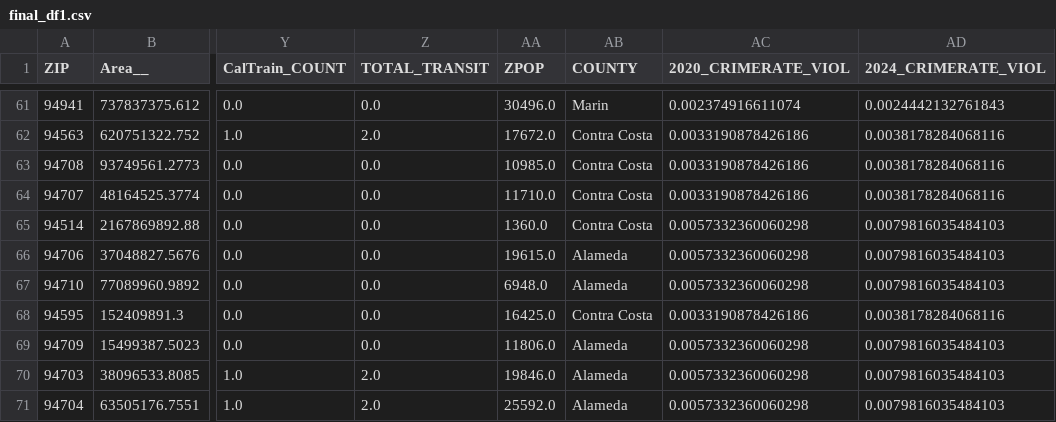
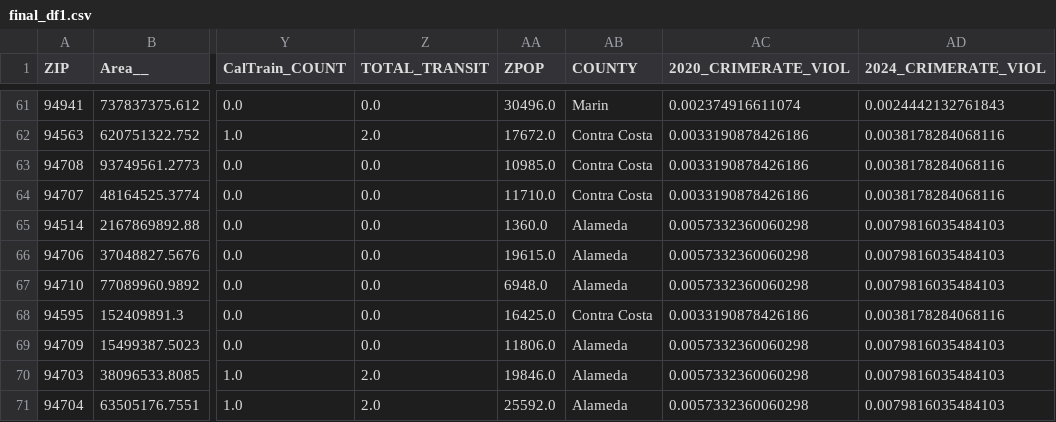
Before and after one commit to tanay-pant/bay-area-opportunity-mapper, a CSV file: final_df1.csv, drawn as a sheet; only a part is shown, gaps mark what is left out; the diff names each change by its address in the sheet, - before the commit and + after, or states it on an @@ line.

Commit message:
FINAL fix of the zip code with wrong county 94514

```diff
--- a/final_df1.csv
+++ b/final_df1.csv
-AB65 (COUNTY): Contra Costa
+AB65 (COUNTY): Alameda
```
Also changed, not shown: final_df_with_norms.csv, 1 other file.
